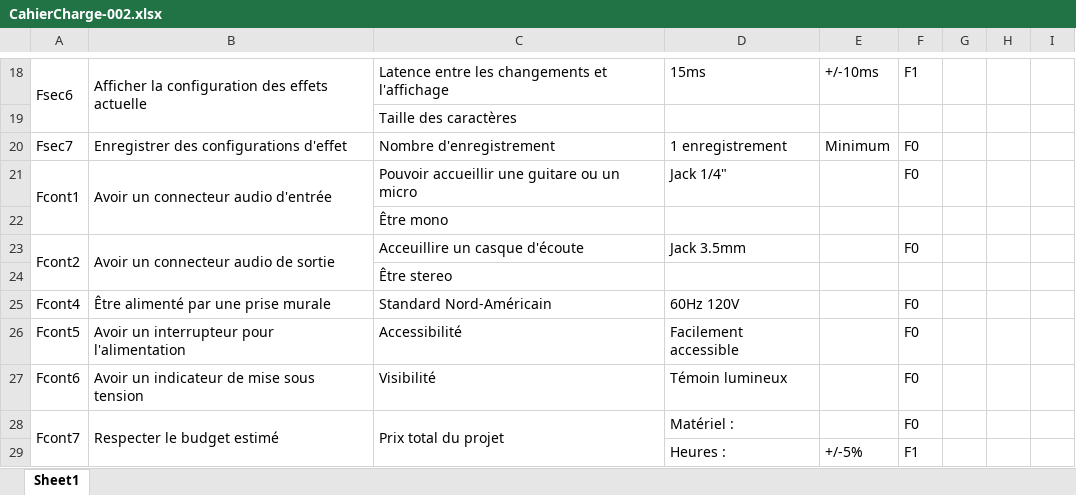
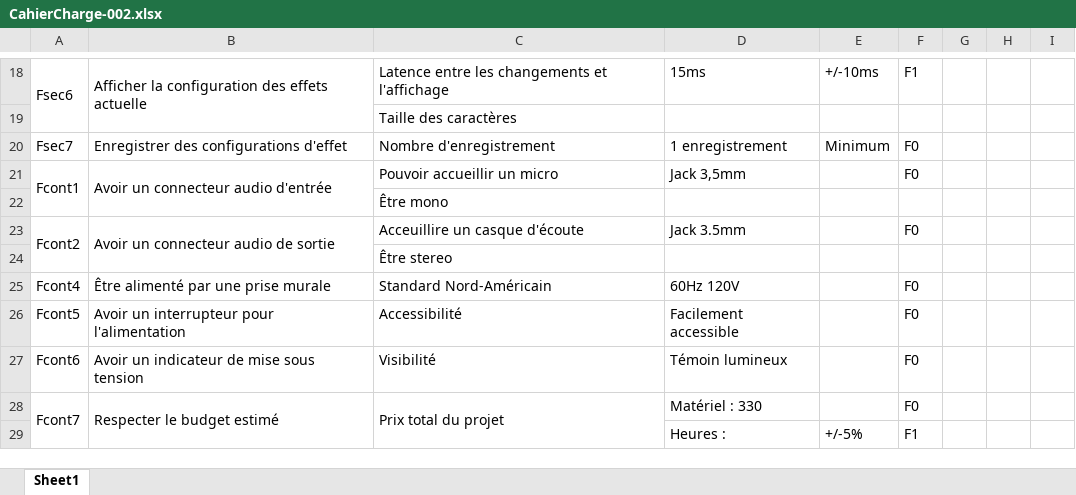
Before and after one commit to drapeauchaudiere/Equipe3-S5, an Excel workbook: Remises/Revue2/CahierCharge-002.xlsx, sheet Sheet1, drawn as a sheet; only a part is shown, gaps mark what is left out; values as stored, in another font and other column widths than the file's, no borders; the diff names each change by its address in the sheet, - before the commit and + after, or states it on an @@ line.

Commit message:
Mise à jour du cahier des charges

```diff
--- a/Remises/Revue2/CahierCharge-002.xlsx (sheet Sheet1)
+++ b/Remises/Revue2/CahierCharge-002.xlsx (sheet Sheet1)
-C21: Pouvoir accueillir une guitare ou un micro
+C21: Pouvoir accueillir un micro
-D21: Jack 1/4"
+D21: Jack 3,5mm
-D28: Matériel :
+D28: Matériel : 330
```
